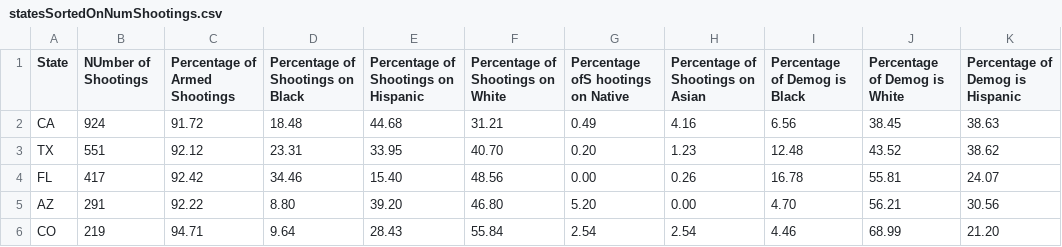
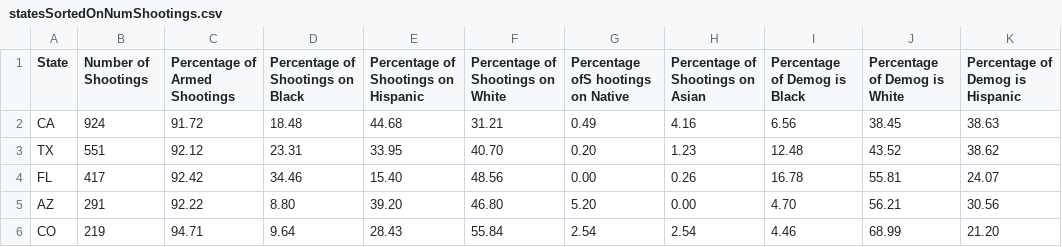
Before and after one commit to bzamora020/data-exploration-research, a CSV file: python-processing/statesSortedOnNumShootings.csv, drawn as a sheet; only a part is shown; the diff names each change by its address in the sheet, - before the commit and + after, or states it on an @@ line.

```diff
--- a/python-processing/statesSortedOnNumShootings.csv
+++ b/python-processing/statesSortedOnNumShootings.csv
-B1: NUmber of Shootings
+B1: Number of Shootings
```
Also changed, not shown: 2 other files.
